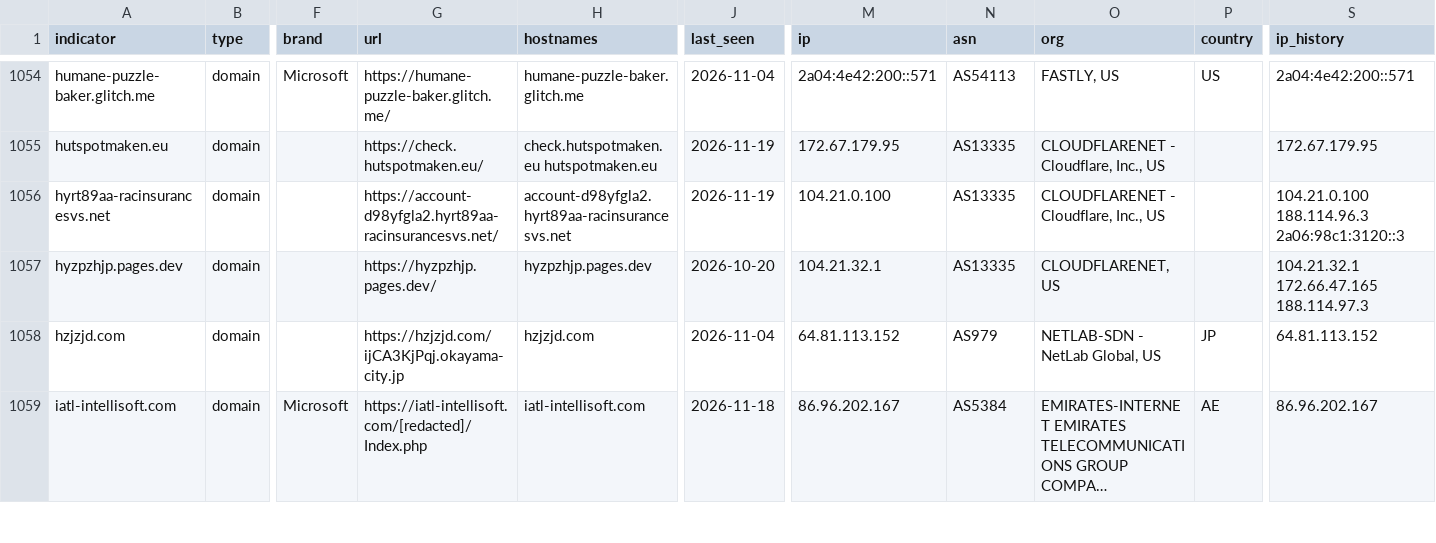
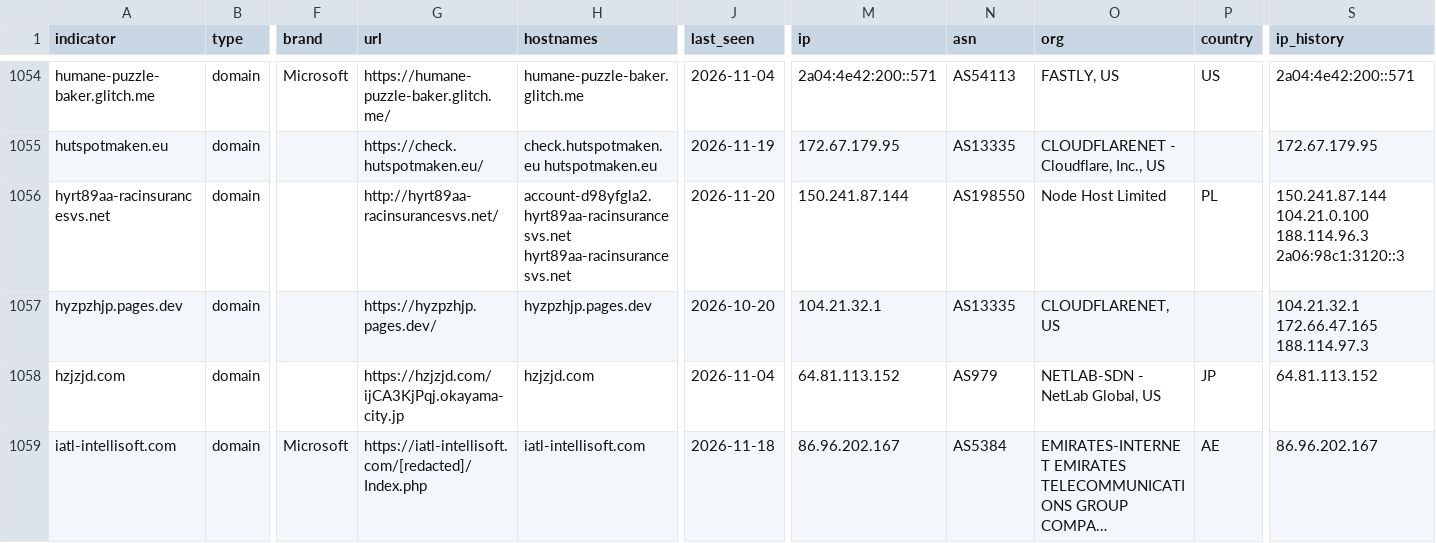
Before and after one commit to newtonpaul-hunting/Phish_Sight_IOCs, a CSV file: credential-phishing/indicators.csv, drawn as a sheet; only a part is shown, gaps mark what is left out; long unchanged cells end in …; the diff names each change by its address in the sheet, - before the commit and + after, or states it on an @@ line.

Commit message:
Update IOCs (11,728 indicators, 234 payloads)

```diff
--- a/credential-phishing/indicators.csv
+++ b/credential-phishing/indicators.csv
-G1056 (url): https://account-d98yfgla2.hyrt89aa-racinsurancesvs.net/
+G1056 (url): http://hyrt89aa-racinsurancesvs.net/
-H1056 (hostnames): account-d98yfgla2.hyrt89aa-racinsurancesvs.net
+H1056 (hostnames): account-d98yfgla2.hyrt89aa-racinsurancesvs.net hyrt89aa-racinsurancesvs.net
-J1056 (last_seen): 2026-11-19
+J1056 (last_seen): 2026-11-20
-M1056 (ip): 104.21.0.100
+M1056 (ip): 150.241.87.144
-N1056 (asn): AS13335
+N1056 (asn): AS198550
-O1056 (org): CLOUDFLARENET - Cloudflare, Inc., US
+O1056 (org): Node Host Limited
-P1056 (country): (empty)
+P1056 (country): PL
-S1056 (ip_history): 104.21.0.100 188.114.96.3…
+S1056 (ip_history): 150.241.87.144 104.21.0.100 188.114.96.3…
```
Also changed, not shown: device-code-phishing/indicators.csv, kit-backends/indicators.csv, 13 other files.
